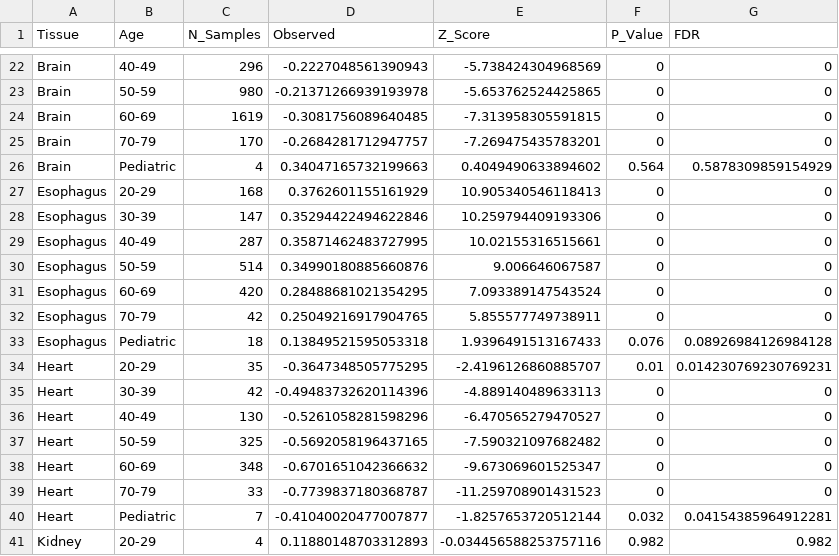
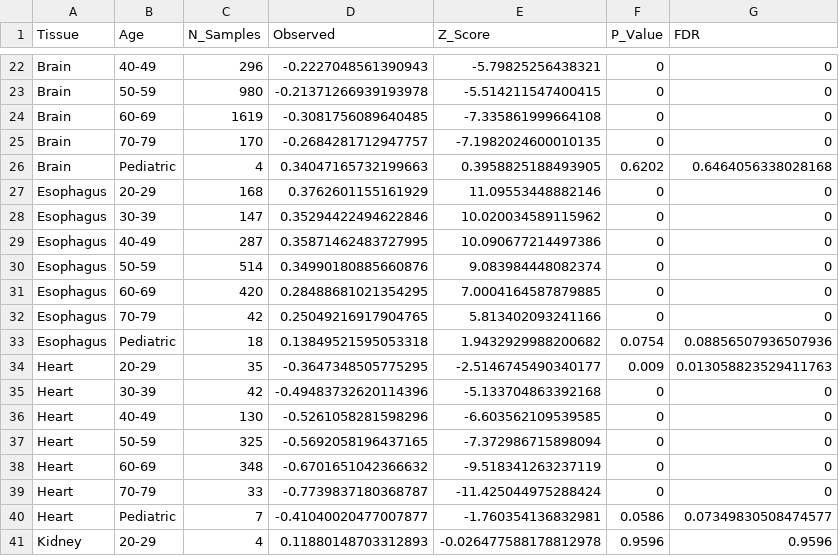
Before and after one commit to lasseignelab/setbp1_hd, a CSV file: results/permutation_analysis/postnatal_gtex_permutation_results.csv, drawn as a sheet; only a part is shown, gaps mark what is left out; the diff covers the shown part only; the diff names each change by its address in the sheet, - before the commit and + after, or states it on an @@ line.

```diff
--- a/results/permutation_analysis/postnatal_gtex_permutation_results.csv
+++ b/results/permutation_analysis/postnatal_gtex_permutation_results.csv
-E22 (Z_Score): -5.738424304968569
+E22 (Z_Score): -5.79825256438321
-E23 (Z_Score): -5.653762524425865
+E23 (Z_Score): -5.514211547400415
-E24 (Z_Score): -7.313958305591815
+E24 (Z_Score): -7.335861999664108
-E25 (Z_Score): -7.269475435783201
+E25 (Z_Score): -7.1982024600010135
-E26 (Z_Score): 0.4049490633894602
+E26 (Z_Score): 0.3958825188493905
-F26 (P_Value): 0.564
+F26 (P_Value): 0.6202
-G26 (FDR): 0.5878309859154929
+G26 (FDR): 0.6464056338028168
-E27 (Z_Score): 10.905340546118413
+E27 (Z_Score): 11.09553448882146
-E28 (Z_Score): 10.259794409193306
+E28 (Z_Score): 10.020034589115962
-E29 (Z_Score): 10.02155316515661
+E29 (Z_Score): 10.090677214497386
-E30 (Z_Score): 9.006646067587
+E30 (Z_Score): 9.083984448082374
-E31 (Z_Score): 7.093389147543524
+E31 (Z_Score): 7.0004164587879885
-E32 (Z_Score): 5.855577749738911
+E32 (Z_Score): 5.813402093241166
-E33 (Z_Score): 1.9396491513167433
+E33 (Z_Score): 1.9432929988200682
-F33 (P_Value): 0.076
+F33 (P_Value): 0.0754
-G33 (FDR): 0.08926984126984128
+G33 (FDR): 0.08856507936507936
-E34 (Z_Score): -2.4196126860885707
+E34 (Z_Score): -2.5146745490340177
-F34 (P_Value): 0.01
+F34 (P_Value): 0.009
-G34 (FDR): 0.014230769230769231
+G34 (FDR): 0.013058823529411763
-E35 (Z_Score): -4.889140489633113
+E35 (Z_Score): -5.133704863392168
-E36 (Z_Score): -6.470565279470527
+E36 (Z_Score): -6.603562109539585
-E37 (Z_Score): -7.590321097682482
+E37 (Z_Score): -7.372986715898094
-E38 (Z_Score): -9.673069601525347
+E38 (Z_Score): -9.518341263237119
-E39 (Z_Score): -11.259708901431523
+E39 (Z_Score): -11.425044975288424
-E40 (Z_Score): -1.8257653720512144
+E40 (Z_Score): -1.760354136832981
-F40 (P_Value): 0.032
+F40 (P_Value): 0.0586
-G40 (FDR): 0.04154385964912281
+G40 (FDR): 0.07349830508474577
-E41 (Z_Score): -0.034456588253757116
+E41 (Z_Score): -0.026477588178812978
-F41 (P_Value): 0.982
+F41 (P_Value): 0.9596
-G41 (FDR): 0.982
+G41 (FDR): 0.9596
```
Also changed, not shown: 111 edited cells elsewhere in this file, results/permutation_analysis/temporal_window_perm_stats.csv, 5 other files.
